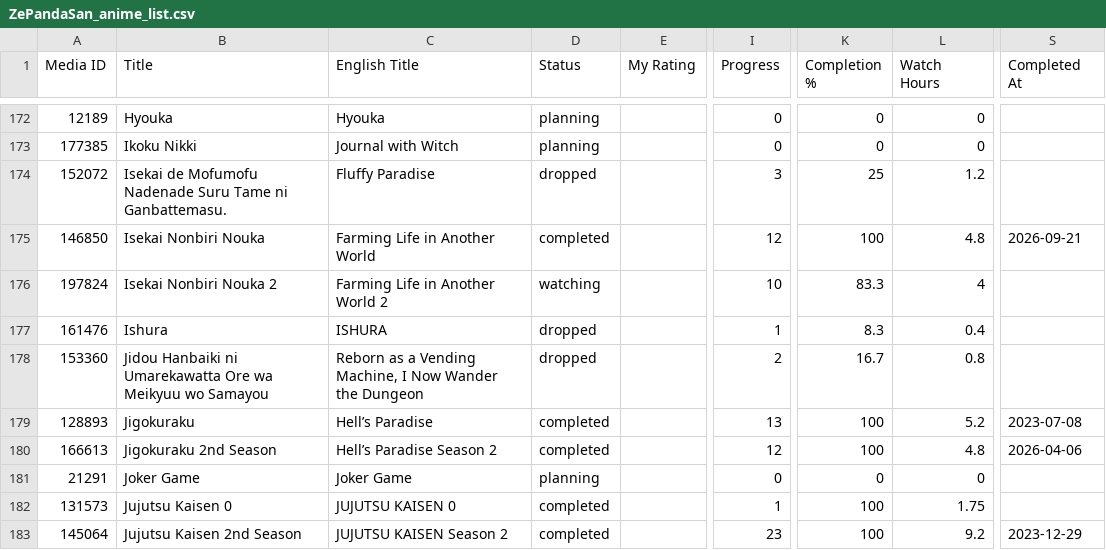
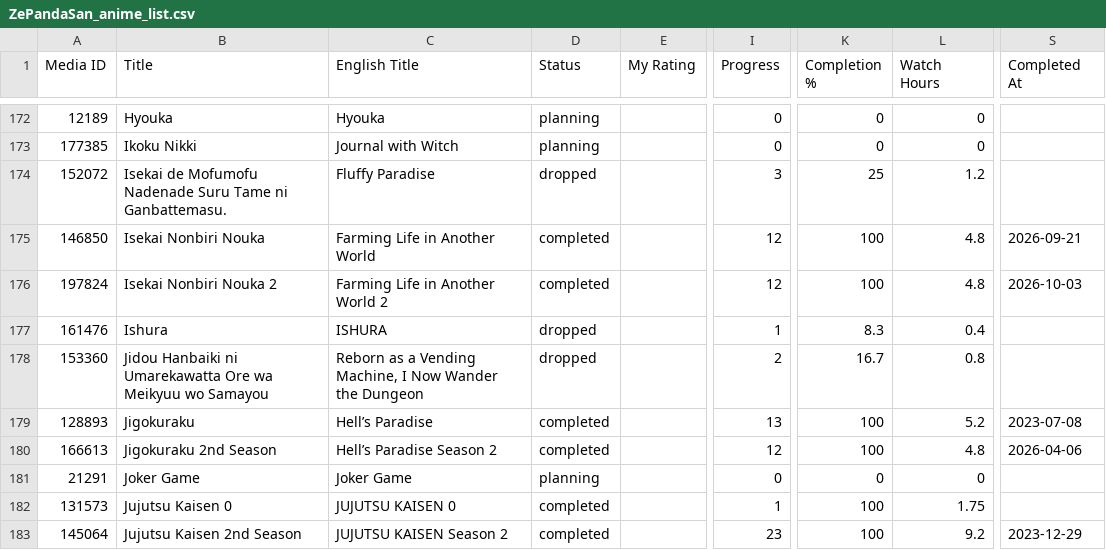
Before and after one commit to zepandasanv2/zepandasan-anilist-export, a CSV file: data/ZePandaSan_anime_list.csv, drawn as a sheet; only a part is shown, gaps mark what is left out; the diff names each change by its address in the sheet, - before the commit and + after, or states it on an @@ line.

```diff
--- a/data/ZePandaSan_anime_list.csv
+++ b/data/ZePandaSan_anime_list.csv
-D176 (Status): watching
+D176 (Status): completed
-I176 (Progress): 10
+I176 (Progress): 12
-K176 (Completion %): 83.3
+K176 (Completion %): 100
-L176 (Watch Hours): 4
+L176 (Watch Hours): 4.8
-S176 (Completed At): (empty)
+S176 (Completed At): 2026-10-03
```
Also changed, not shown: data/ZePandaSan_genre_breakdown.csv, data/ZePandaSan_studio_breakdown.csv.
